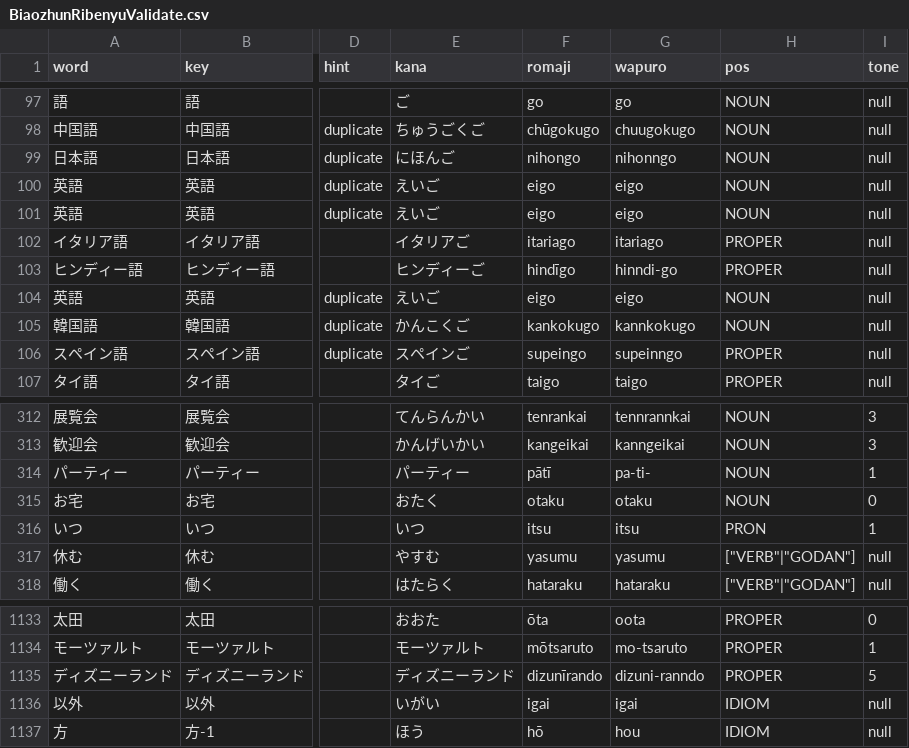
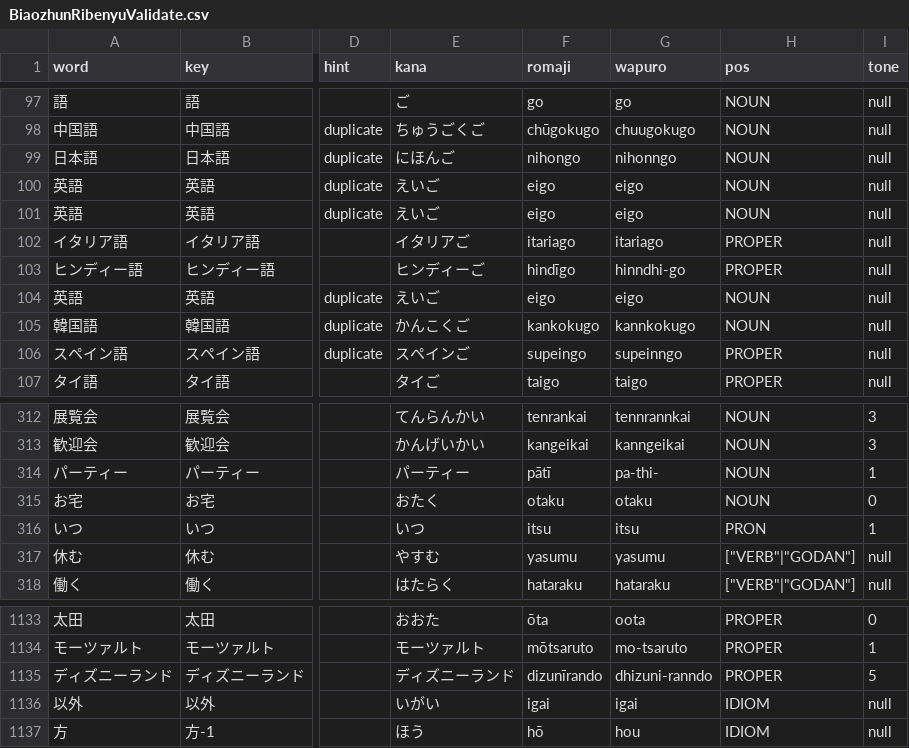
Before and after one commit to poifuture/poigoi, a CSV file: app/spider/BiaozhunRibenyuValidate.csv, drawn as a sheet; only a part is shown, gaps mark what is left out; the diff names each change by its address in the sheet, - before the commit and + after, or states it on an @@ line.

Commit message:
wapuro for dhi and thi

```diff
--- a/app/spider/BiaozhunRibenyuValidate.csv
+++ b/app/spider/BiaozhunRibenyuValidate.csv
-G103 (wapuro): hinndi-go
+G103 (wapuro): hinndhi-go
-G314 (wapuro): pa-ti-
+G314 (wapuro): pa-thi-
-G1135 (wapuro): dizuni-ranndo
+G1135 (wapuro): dhizuni-ranndo
```
Also changed, not shown: 3 other files.
